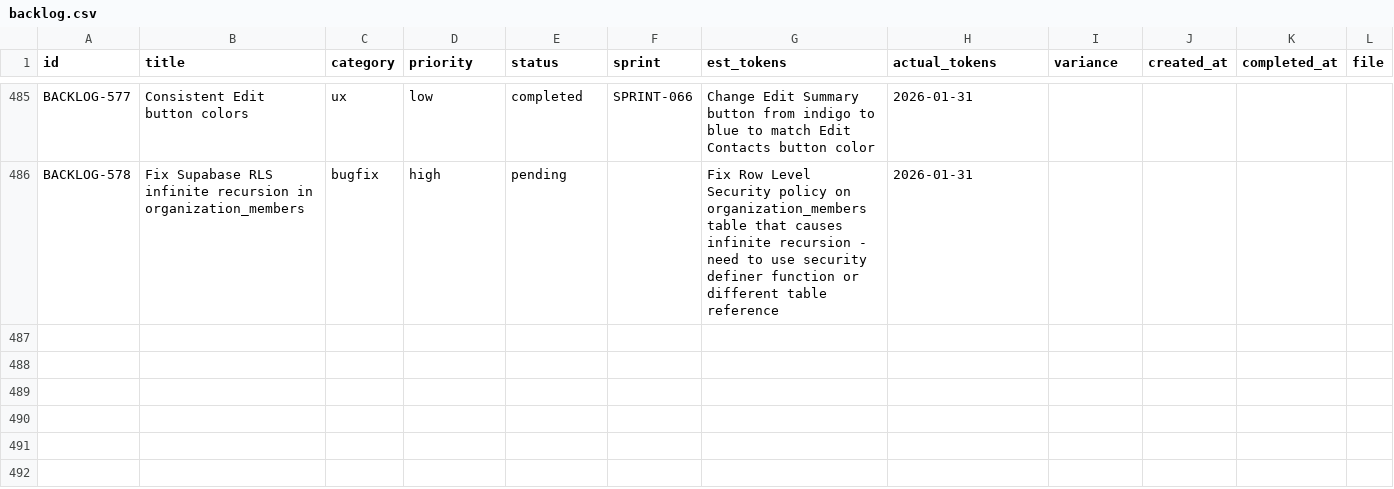
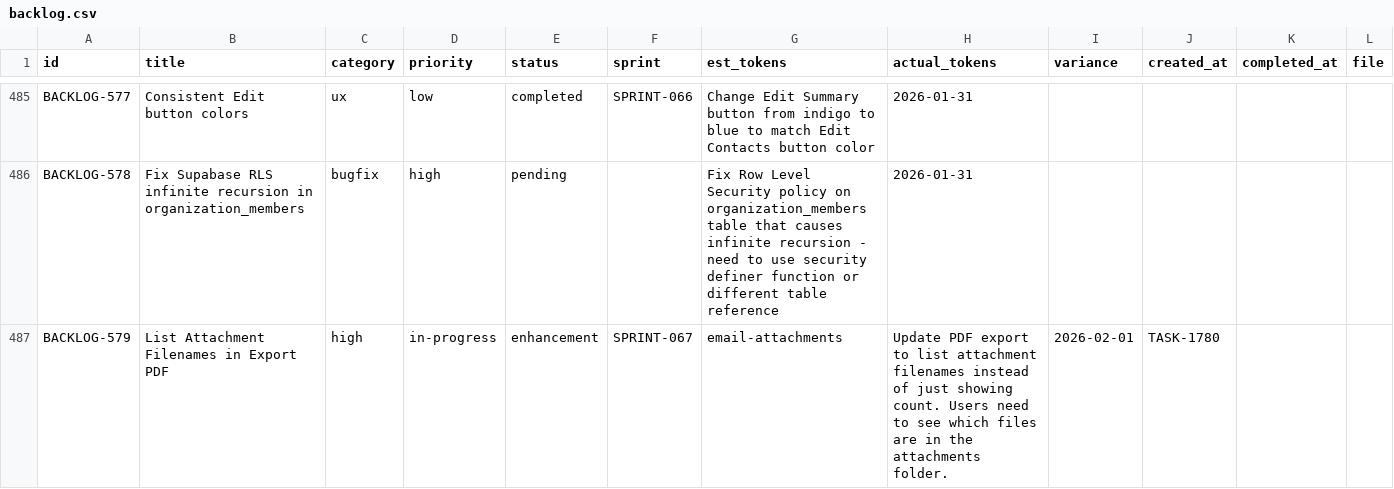
Before and after one commit to 5hdaniel/Mad, a CSV file: .claude/plans/backlog/data/backlog.csv, drawn as a sheet; only a part is shown, gaps mark what is left out; the diff names each change by its address in the sheet, - before the commit and + after, or states it on an @@ line.

```diff
--- a/.claude/plans/backlog/data/backlog.csv
+++ b/.claude/plans/backlog/data/backlog.csv
+row 487: BACKLOG-579 | List Attachment Filenames in Export PDF | high | in-progress | enhancement | SPRINT-067 | email-attachments | Update PDF export to list attachment filenames instead of just showing count. Users need to see which files are in the attachments folder. | 2026-02-01 | TASK-1780
```
Also changed, not shown: 3 other files.
